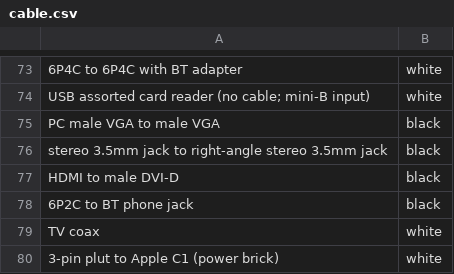
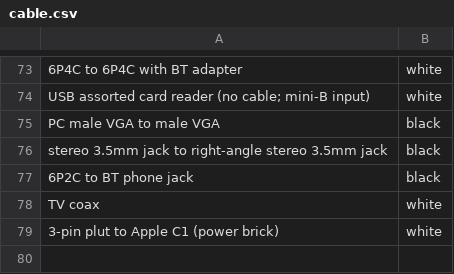
Before and after one commit to drj11/house, a CSV file: cable.csv, drawn as a sheet; only a part is shown, gaps mark what is left out.

Commit message:
Take out HDMI--DVI cable

```diff
--- a/cable.csv
+++ b/cable.csv
@@ -76,3 +76,2 @@ PC male VGA to male VGA,black
 stereo 3.5mm jack to right-angle stereo 3.5mm jack,black
-HDMI to male DVI-D,black
 6P2C to BT phone jack,black
```
